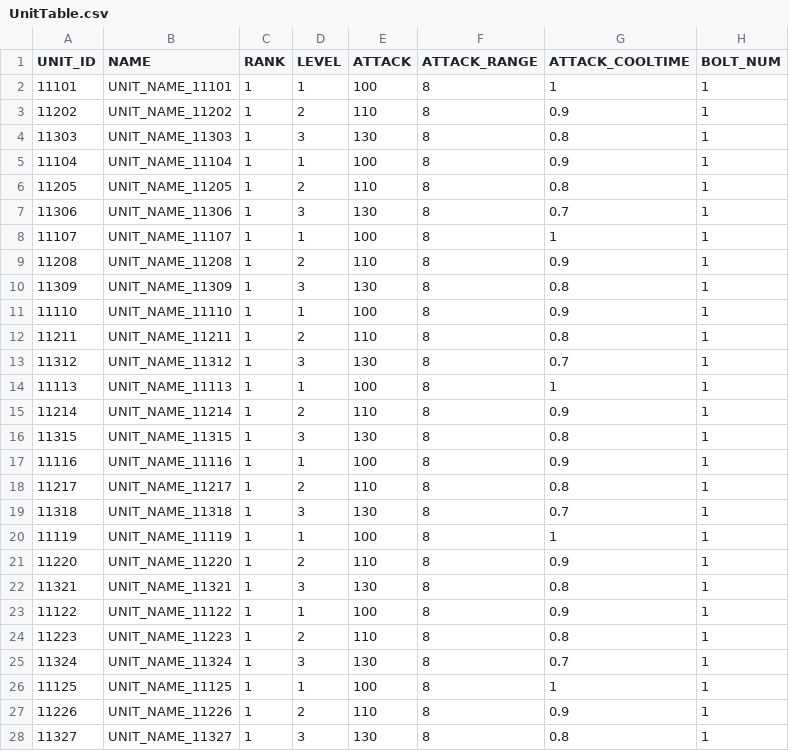
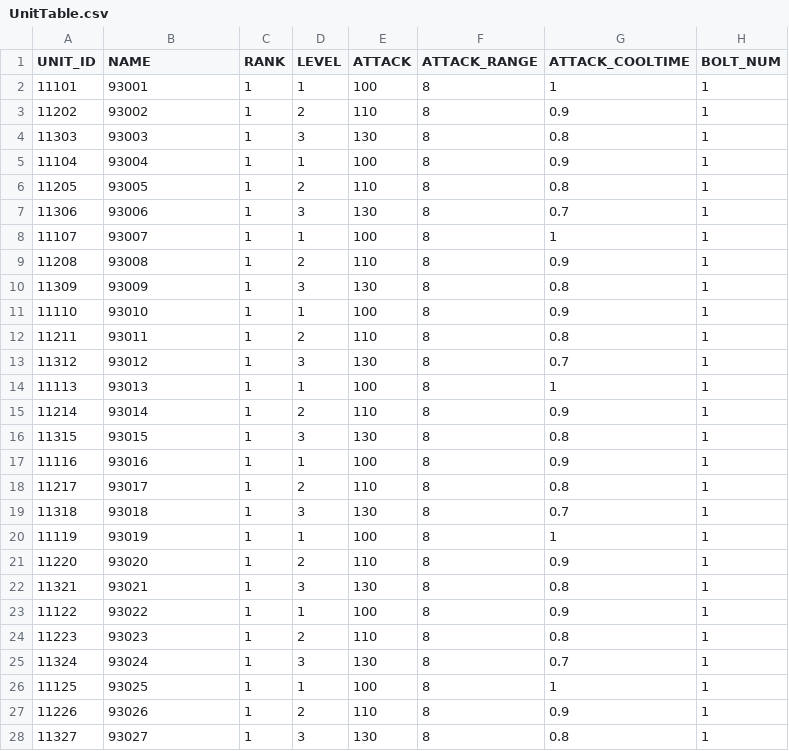
Before and after one commit to hi7524/HireAndHold, a CSV file: Assets/DataTables/UnitTable.csv, drawn as a sheet; only a part is shown; the diff covers the shown part only; the diff names each change by its address in the sheet, - before the commit and + after, or states it on an @@ line.

Commit message:
add string table and replace placeholder text with proper ids

```diff
--- a/Assets/DataTables/UnitTable.csv
+++ b/Assets/DataTables/UnitTable.csv
-B2 (NAME): UNIT_NAME_11101
+B2 (NAME): 93001
-B3 (NAME): UNIT_NAME_11202
+B3 (NAME): 93002
-B4 (NAME): UNIT_NAME_11303
+B4 (NAME): 93003
-B5 (NAME): UNIT_NAME_11104
+B5 (NAME): 93004
-B6 (NAME): UNIT_NAME_11205
+B6 (NAME): 93005
-B7 (NAME): UNIT_NAME_11306
+B7 (NAME): 93006
-B8 (NAME): UNIT_NAME_11107
+B8 (NAME): 93007
-B9 (NAME): UNIT_NAME_11208
+B9 (NAME): 93008
-B10 (NAME): UNIT_NAME_11309
+B10 (NAME): 93009
-B11 (NAME): UNIT_NAME_11110
+B11 (NAME): 93010
-B12 (NAME): UNIT_NAME_11211
+B12 (NAME): 93011
-B13 (NAME): UNIT_NAME_11312
+B13 (NAME): 93012
-B14 (NAME): UNIT_NAME_11113
+B14 (NAME): 93013
-B15 (NAME): UNIT_NAME_11214
+B15 (NAME): 93014
-B16 (NAME): UNIT_NAME_11315
+B16 (NAME): 93015
-B17 (NAME): UNIT_NAME_11116
+B17 (NAME): 93016
-B18 (NAME): UNIT_NAME_11217
+B18 (NAME): 93017
-B19 (NAME): UNIT_NAME_11318
+B19 (NAME): 93018
-B20 (NAME): UNIT_NAME_11119
+B20 (NAME): 93019
-B21 (NAME): UNIT_NAME_11220
+B21 (NAME): 93020
-B22 (NAME): UNIT_NAME_11321
+B22 (NAME): 93021
-B23 (NAME): UNIT_NAME_11122
+B23 (NAME): 93022
-B24 (NAME): UNIT_NAME_11223
+B24 (NAME): 93023
-B25 (NAME): UNIT_NAME_11324
+B25 (NAME): 93024
-B26 (NAME): UNIT_NAME_11125
+B26 (NAME): 93025
-B27 (NAME): UNIT_NAME_11226
+B27 (NAME): 93026
-B28 (NAME): UNIT_NAME_11327
+B28 (NAME): 93027
```
Also changed, not shown: 60 edited cells elsewhere in this file, Assets/DataTables/StageTable.csv, 17 other files.
